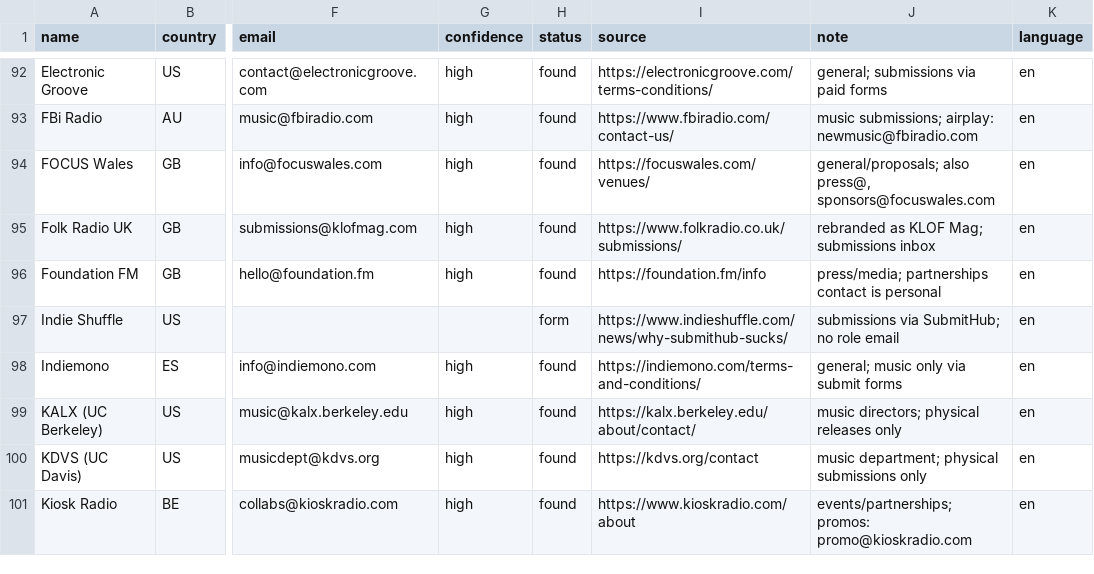
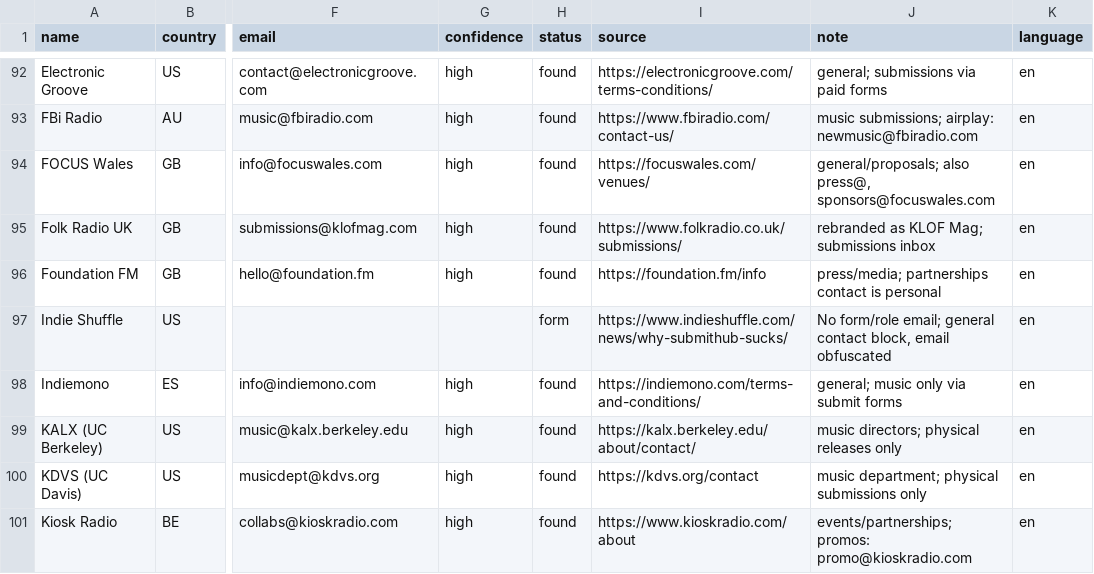
Before and after one commit to HardbanRecordsLab/Promo-Hub, a CSV file: database/outreach-contacts.csv, drawn as a sheet; only a part is shown, gaps mark what is left out; the diff covers the shown part only; the diff names each change by its address in the sheet, - before the commit and + after, or states it on an @@ line.

```diff
--- a/database/outreach-contacts.csv
+++ b/database/outreach-contacts.csv
-J97 (note): submissions via SubmitHub; no role email
+J97 (note): No form/role email; general contact block, email obfuscated
```
Also changed, not shown: 42 edited cells elsewhere in this file, 3 other files.
